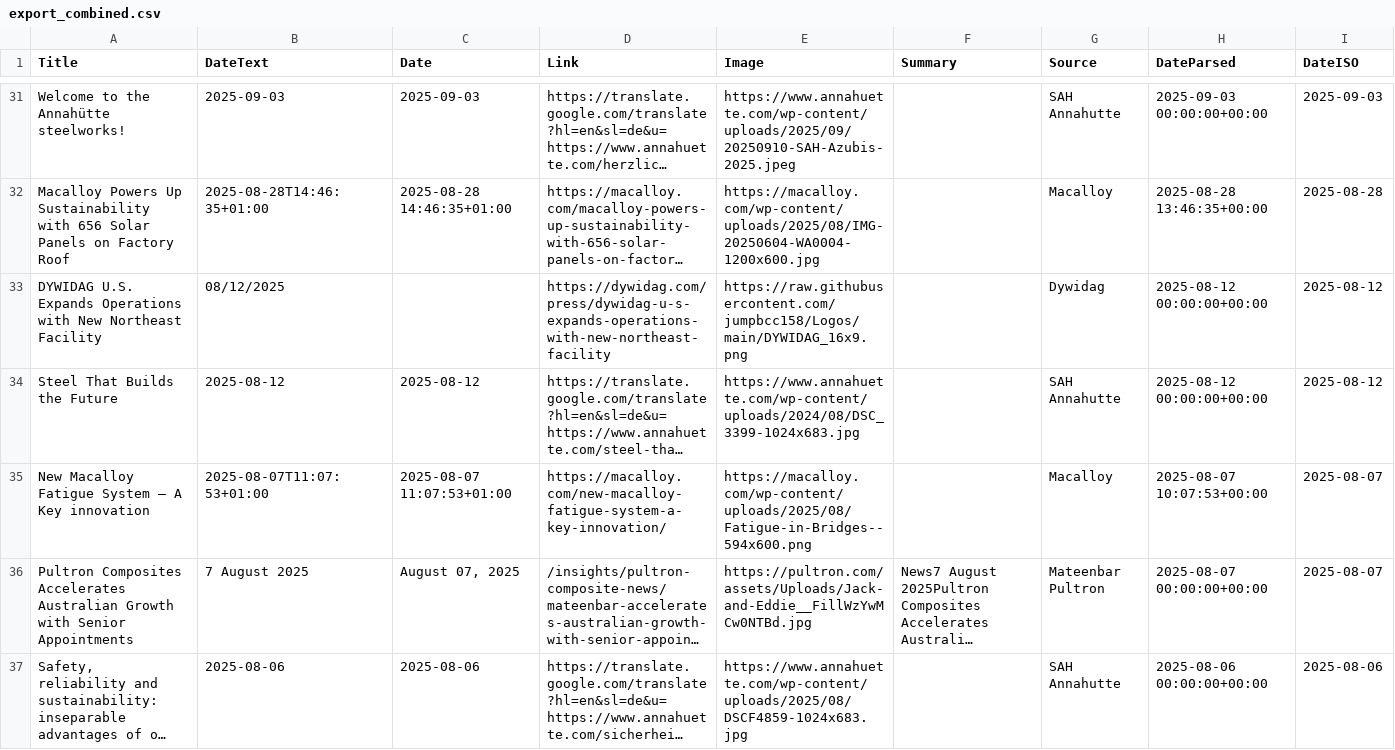
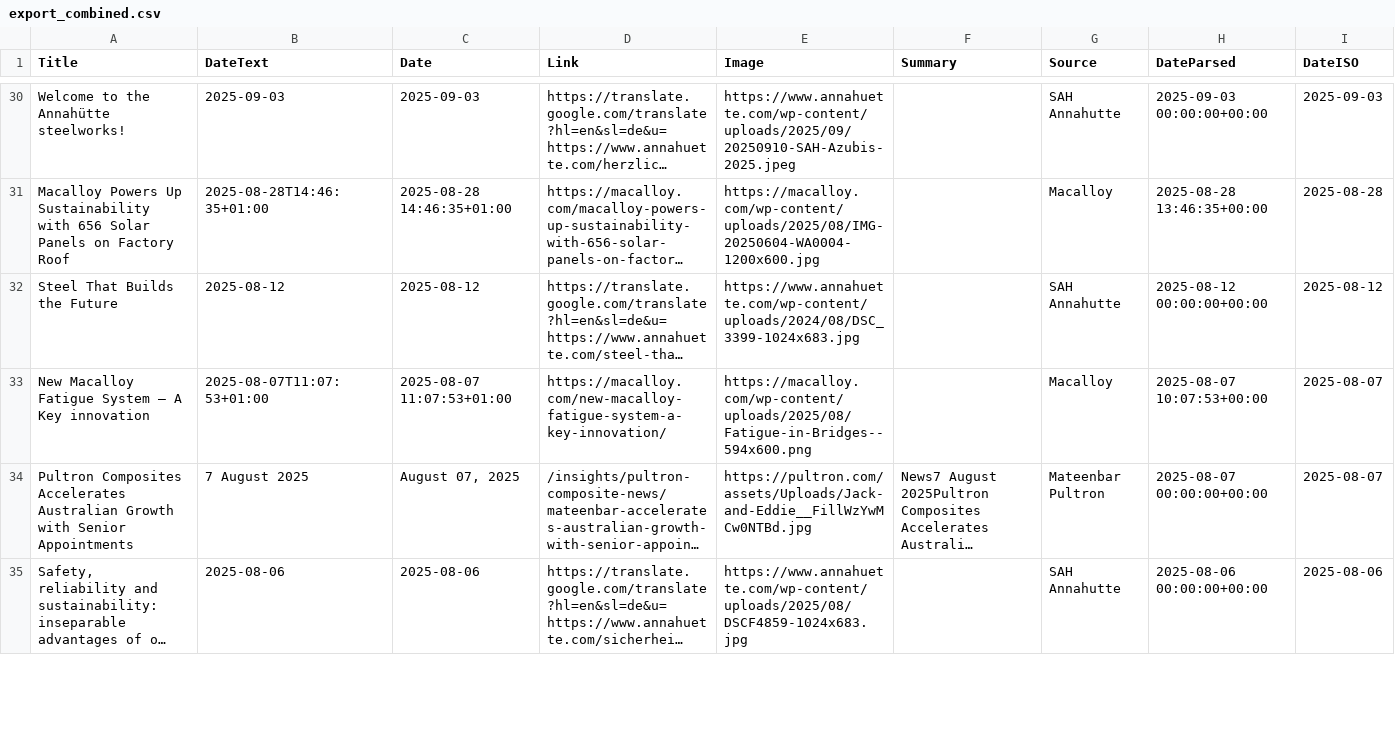
Before and after one commit to jumpbcc158/006gitscrape, a CSV file: export_combined.csv, drawn as a sheet; only a part is shown, gaps mark what is left out; long unchanged cells end in …; removed rows and columns are numbered as before the commit, all else as after; the diff covers the shown part only; the diff names each change by its address in the sheet, - before the commit and + after, or states it on an @@ line.

```diff
--- a/export_combined.csv
+++ b/export_combined.csv
-row 33: DYWIDAG U.S. Expands Operations with New Northeast Facility | 08/12/2025 |  | https://dywidag.com/press/dywidag-u-s-expands-operations-with-new-northeast-facility | https://raw.githubusercontent.com/jumpbcc158/Logos/main/DYWIDAG_16x9.png |  | Dywidag | 2025-08-12 00:00:00+00:00 | 2025-08-12
```
Also changed, not shown: 12 added rows and 11 removed rows elsewhere in this file.
